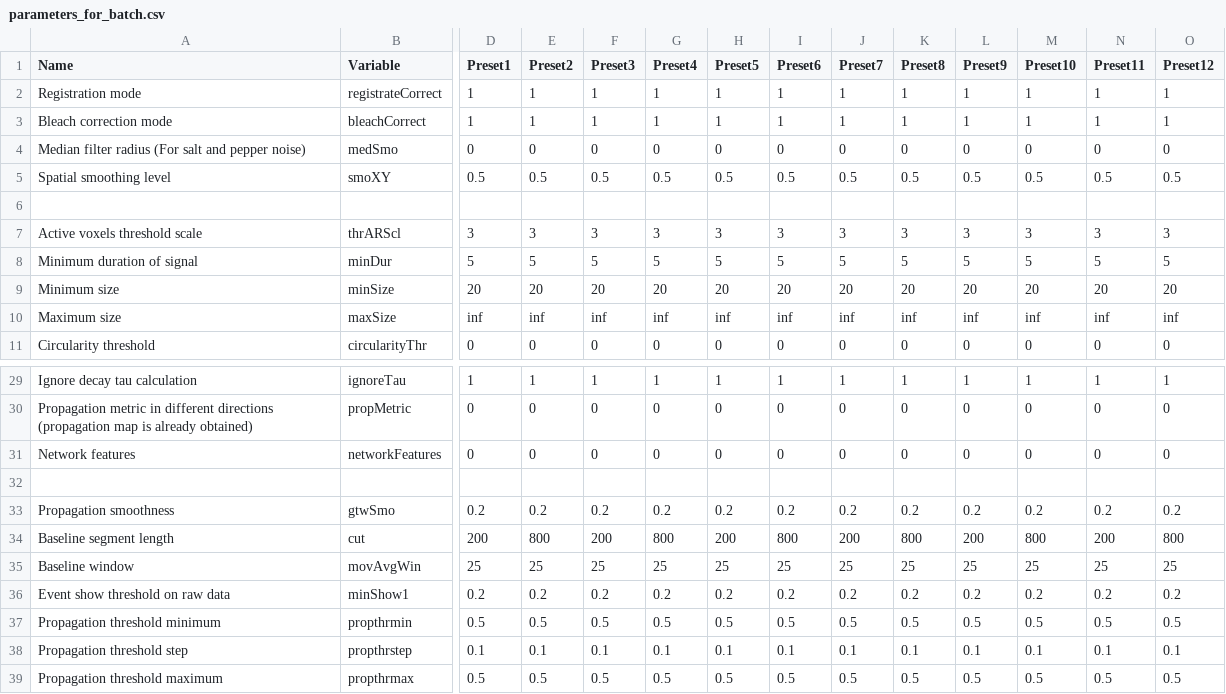
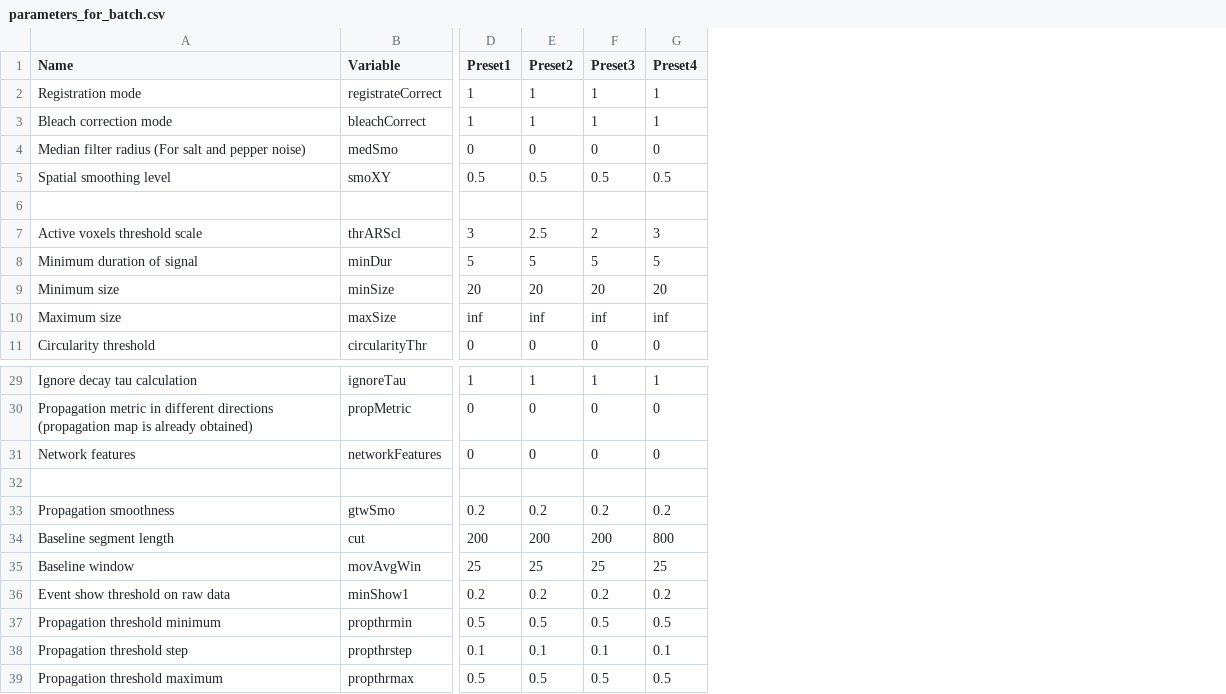
Before and after one commit to yu-lab-vt/AQuA2, a CSV file: cfg/parameters_for_batch.csv, drawn as a sheet; only a part is shown, gaps mark what is left out; the diff names each change by its address in the sheet, - before the commit and + after, or states it on an @@ line.

```diff
--- a/cfg/parameters_for_batch.csv
+++ b/cfg/parameters_for_batch.csv
-column H (Preset5), rows 2-11: 1 | 1 | 0 | 0.5 |  | 3 | 5 | 20 | inf | 0; rows 29-39: 1 | 0 | 0 |  | 0.2 | 200 | 25 | 0.2 | 0.5 | 0.1 | 0.5
-column I (Preset6), rows 2-11: 1 | 1 | 0 | 0.5 |  | 3 | 5 | 20 | inf | 0; rows 29-39: 1 | 0 | 0 |  | 0.2 | 800 | 25 | 0.2 | 0.5 | 0.1 | 0.5
-column J (Preset7), rows 2-11: 1 | 1 | 0 | 0.5 |  | 3 | 5 | 20 | inf | 0; rows 29-39: 1 | 0 | 0 |  | 0.2 | 200 | 25 | 0.2 | 0.5 | 0.1 | 0.5
-column K (Preset8), rows 2-11: 1 | 1 | 0 | 0.5 |  | 3 | 5 | 20 | inf | 0; rows 29-39: 1 | 0 | 0 |  | 0.2 | 800 | 25 | 0.2 | 0.5 | 0.1 | 0.5
-column L (Preset9), rows 2-11: 1 | 1 | 0 | 0.5 |  | 3 | 5 | 20 | inf | 0; rows 29-39: 1 | 0 | 0 |  | 0.2 | 200 | 25 | 0.2 | 0.5 | 0.1 | 0.5
-column M (Preset10), rows 2-11: 1 | 1 | 0 | 0.5 |  | 3 | 5 | 20 | inf | 0; rows 29-39: 1 | 0 | 0 |  | 0.2 | 800 | 25 | 0.2 | 0.5 | 0.1 | 0.5
-column N (Preset11), rows 2-11: 1 | 1 | 0 | 0.5 |  | 3 | 5 | 20 | inf | 0; rows 29-39: 1 | 0 | 0 |  | 0.2 | 200 | 25 | 0.2 | 0.5 | 0.1 | 0.5
-column O (Preset12), rows 2-11: 1 | 1 | 0 | 0.5 |  | 3 | 5 | 20 | inf | 0; rows 29-39: 1 | 0 | 0 |  | 0.2 | 800 | 25 | 0.2 | 0.5 | 0.1 | 0.5
-E7 (Preset2): 3
+E7 (Preset2): 2.5
-F7 (Preset3): 3
+F7 (Preset3): 2
-E34 (Preset2): 800
+E34 (Preset2): 200
```
Also changed, not shown: 2 other files.
